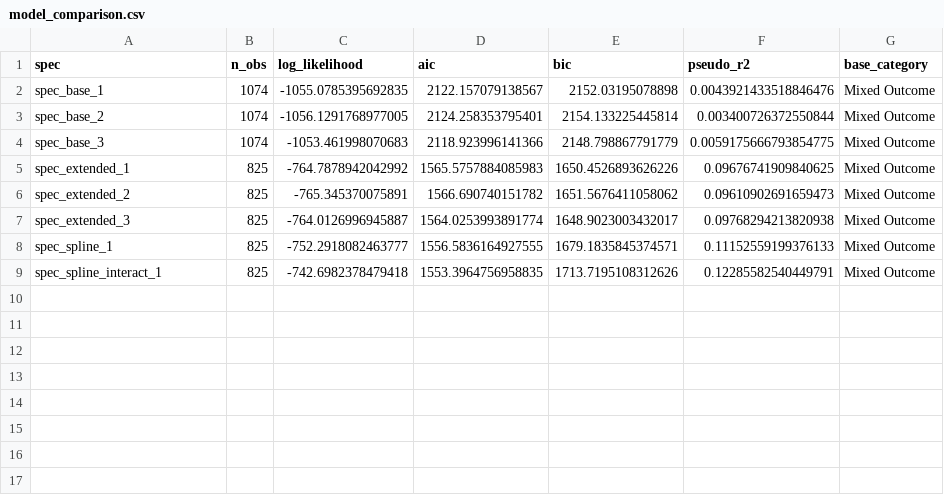
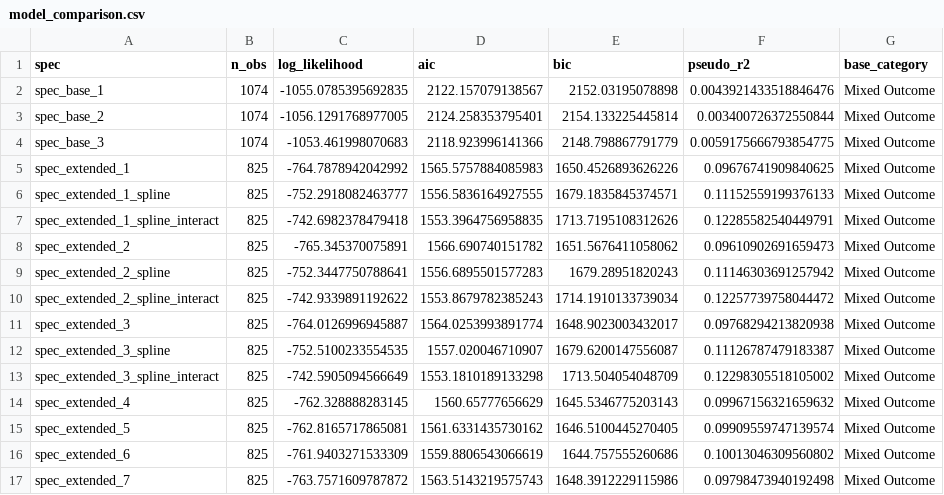
Before and after one commit to raulpzs/judicial-effect-on-legislation, a CSV file: outputs/model_comparison.csv, drawn as a sheet; removed rows and columns are numbered as before the commit, all else as after; the diff names each change by its address in the sheet, - before the commit and + after, or states it on an @@ line.

```diff
--- a/outputs/model_comparison.csv
+++ b/outputs/model_comparison.csv
+row 6: spec_extended_1_spline | 825 | -752.2918082463777 | 1556.5836164927555 | 1679.1835845374571 | 0.11152559199376133 | Mixed Outcome
+row 7: spec_extended_1_spline_interact | 825 | -742.6982378479418 | 1553.3964756958835 | 1713.7195108312626 | 0.12285582540449791 | Mixed Outcome
+row 9: spec_extended_2_spline | 825 | -752.3447750788641 | 1556.6895501577283 | 1679.28951820243 | 0.11146303691257942 | Mixed Outcome
+row 10: spec_extended_2_spline_interact | 825 | -742.9339891192622 | 1553.8679782385243 | 1714.1910133739034 | 0.12257739758044472 | Mixed Outcome
-row 8: spec_spline_1 | 825 | -752.2918082463777 | 1556.5836164927555 | 1679.1835845374571 | 0.11152559199376133 | Mixed Outcome
-row 9: spec_spline_interact_1 | 825 | -742.6982378479418 | 1553.3964756958835 | 1713.7195108312626 | 0.12285582540449791 | Mixed Outcome
+row 12: spec_extended_3_spline | 825 | -752.5100233554535 | 1557.020046710907 | 1679.6200147556087 | 0.11126787479183387 | Mixed Outcome
+row 13: spec_extended_3_spline_interact | 825 | -742.5905094566649 | 1553.1810189133298 | 1713.504054048709 | 0.12298305518105002 | Mixed Outcome
+row 14: spec_extended_4 | 825 | -762.328888283145 | 1560.65777656629 | 1645.5346775203143 | 0.09967156321659632 | Mixed Outcome
+row 15: spec_extended_5 | 825 | -762.8165717865081 | 1561.6331435730162 | 1646.5100445270405 | 0.09909559747139574 | Mixed Outcome
+row 16: spec_extended_6 | 825 | -761.9403271533309 | 1559.8806543066619 | 1644.757555260686 | 0.10013046309560802 | Mixed Outcome
+row 17: spec_extended_7 | 825 | -763.7571609787872 | 1563.5143219575743 | 1648.3912229115986 | 0.09798473940192498 | Mixed Outcome
```
Also changed, not shown: 12 other files.
